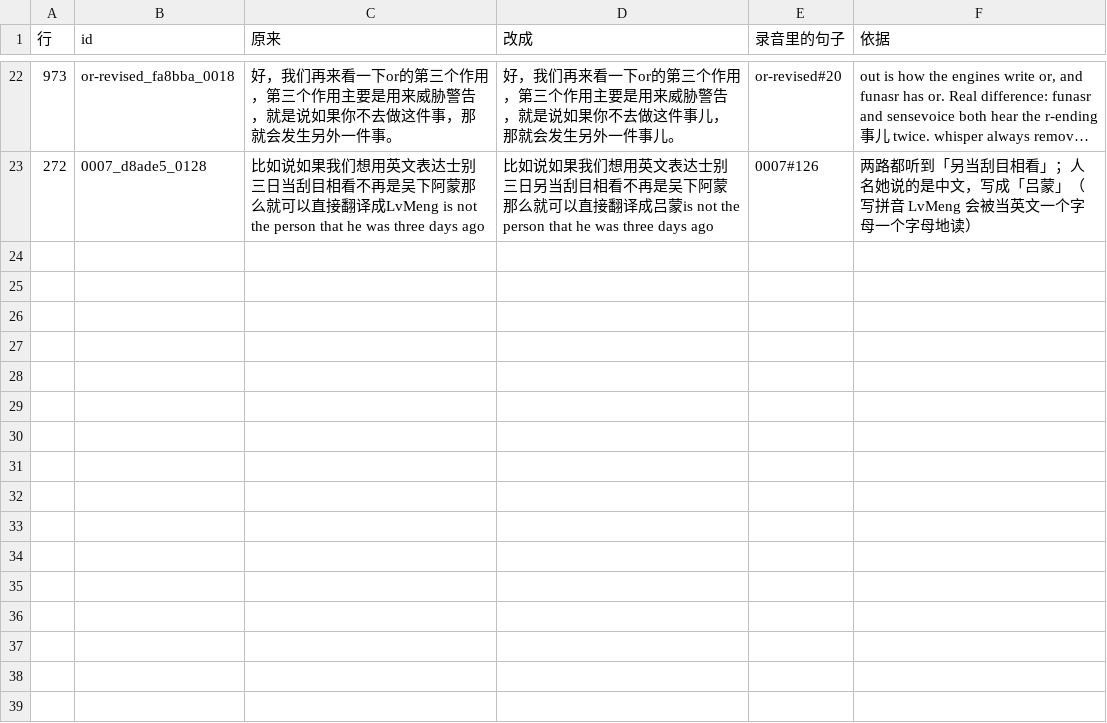
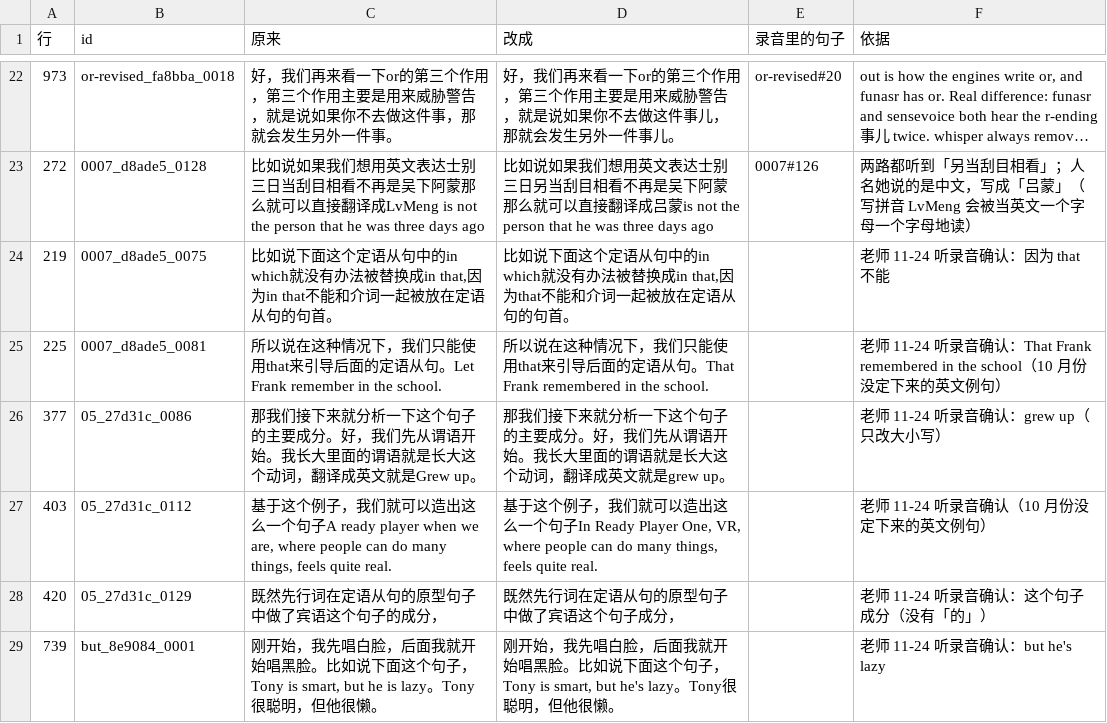
Before and after one commit to alienalgorithm/voicetwin, a TSV file: research/文字校正/老师的母本/录音核对改动_2026-11-24.tsv, drawn as a sheet; only a part is shown, gaps mark what is left out; long unchanged cells end in …; the diff names each change by its address in the sheet, - before the commit and + after, or states it on an @@ line.

```diff
--- a/research/文字校正/老师的母本/录音核对改动_2026-11-24.tsv
+++ b/research/文字校正/老师的母本/录音核对改动_2026-11-24.tsv
+row 24: 219 | 0007_d8ade5_0075 | 比如说下面这个定语从句中的in which就没有办法被替换成in that,因为in that不能和介词一起被放在定语从句的句首。 | 比如说下面这个定语从句中的in which就没有办法被替换成in that,因为that不能和介词一起被放在定语从句的句首。 |  | 老师 11-24 听录音确认：因为 that 不能
+row 25: 225 | 0007_d8ade5_0081 | 所以说在这种情况下，我们只能使用that来引导后面的定语从句。Let Frank remember in the school. | 所以说在这种情况下，我们只能使用that来引导后面的定语从句。That Frank remembered in the school. |  | 老师 11-24 听录音确认：That Frank remembered in the school（10 月份没定下来的英文例句）
+row 26: 377 | 05_27d31c_0086 | 那我们接下来就分析一下这个句子的主要成分。好，我们先从谓语开始。我长大里面的谓语就是长大这个动词，翻译成英文就是Grew up。 | 那我们接下来就分析一下这个句子的主要成分。好，我们先从谓语开始。我长大里面的谓语就是长大这个动词，翻译成英文就是grew up。 |  | 老师 11-24 听录音确认：grew up（只改大小写）
+row 27: 403 | 05_27d31c_0112 | 基于这个例子，我们就可以造出这么一个句子A ready player when we are, where people can do many things, feels quite real. | 基于这个例子，我们就可以造出这么一个句子In Ready Player One, VR, where people can do many things, feels quite real. |  | 老师 11-24 听录音确认（10 月份没定下来的英文例句）
+row 28: 420 | 05_27d31c_0129 | 既然先行词在定语从句的原型句子中做了宾语这个句子的成分， | 既然先行词在定语从句的原型句子中做了宾语这个句子成分， |  | 老师 11-24 听录音确认：这个句子成分（没有「的」）
+row 29: 739 | but_8e9084_0001 | 刚开始，我先唱白脸，后面我就开始唱黑脸。比如说下面这个句子，Tony is smart, but he is lazy。Tony很聪明，但他很懒。 | 刚开始，我先唱白脸，后面我就开始唱黑脸。比如说下面这个句子，Tony is smart, but he's lazy。Tony很聪明，但他很懒。 |  | 老师 11-24 听录音确认：but he's lazy
```
Also changed, not shown: research/文字校正/老师的母本/母本_录音核对后.csv, 1 other file.
